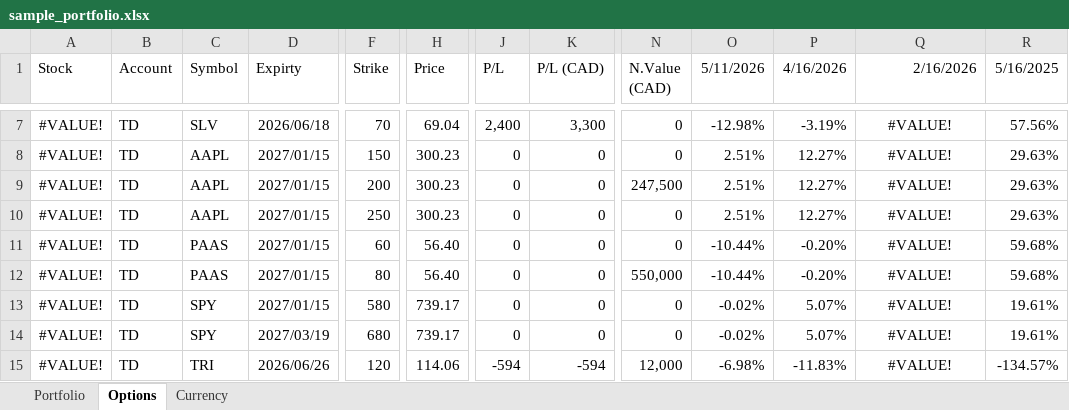
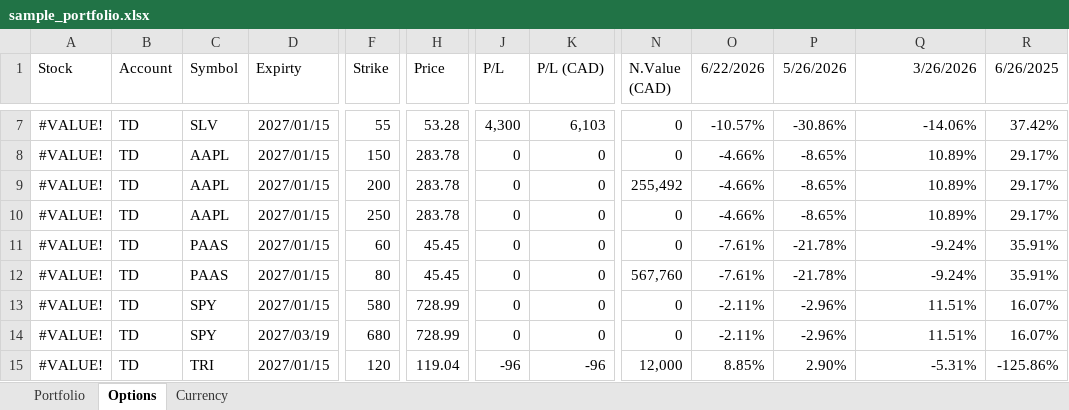
Before and after one commit to chanmainvest/portfolio_dashboard, an Excel workbook: sample_portfolio.xlsx, sheet Options, drawn as a sheet; only a part is shown, gaps mark what is left out; values as stored, in another font and other column widths than the file's, no borders; conditional formats not drawn; the diff covers the shown part only; the diff names each change by its address in the sheet, - before the commit and + after, or states it on an @@ line.

Commit message:
update expired options

```diff
--- a/sample_portfolio.xlsx (sheet Options)
+++ b/sample_portfolio.xlsx (sheet Options)
-O1: 5/11/2026
+O1: 6/22/2026
-P1: 4/16/2026
+P1: 5/26/2026
-Q1: 2/16/2026
+Q1: 3/26/2026
-R1: 5/16/2025
+R1: 6/26/2025
-D7 (Expirty): 2026/06/18
+D7 (Expirty): 2027/01/15
-F7 (Strike): 70
+F7 (Strike): 55
-H7 (Price): 69.04
+H7 (Price): 53.28
-J7 (P/L): 2,400
+J7 (P/L): 4,300
-K7 (P/L (CAD)): 3,300
+K7 (P/L (CAD)): 6,103
-O7 (6/22/2026): -12.98%
+O7 (6/22/2026): -10.57%
-P7 (5/26/2026): -3.19%
+P7 (5/26/2026): -30.86%
-Q7:Q15 alignment: center
+Q7:Q15 alignment: right
-Q7 (3/26/2026): #VALUE!
+Q7 (3/26/2026): -14.06%
-R7 (6/26/2025): 57.56%
+R7 (6/26/2025): 37.42%
-H8:H10 (Price): 300.23
+H8:H10 (Price): 283.78
-O8:O10 (6/22/2026): 2.51%
+O8:O10 (6/22/2026): -4.66%
-P8:P10 (5/26/2026): 12.27%
+P8:P10 (5/26/2026): -8.65%
-Q8:Q10 (3/26/2026): #VALUE!
+Q8:Q10 (3/26/2026): 10.89%
-R8:R10 (6/26/2025): 29.63%
+R8:R10 (6/26/2025): 29.17%
-N9 (N.Value (CAD)): 247,500
+N9 (N.Value (CAD)): 255,492
-H11:H12 (Price): 56.40
+H11:H12 (Price): 45.45
-O11:O12 (6/22/2026): -10.44%
+O11:O12 (6/22/2026): -7.61%
-P11:P12 (5/26/2026): -0.20%
+P11:P12 (5/26/2026): -21.78%
-Q11:Q12 (3/26/2026): #VALUE!
+Q11:Q12 (3/26/2026): -9.24%
-R11:R12 (6/26/2025): 59.68%
+R11:R12 (6/26/2025): 35.91%
-N12 (N.Value (CAD)): 550,000
+N12 (N.Value (CAD)): 567,760
-H13:H14 (Price): 739.17
+H13:H14 (Price): 728.99
-O13:O14 (6/22/2026): -0.02%
+O13:O14 (6/22/2026): -2.11%
-P13:P14 (5/26/2026): 5.07%
+P13:P14 (5/26/2026): -2.96%
-Q13:Q14 (3/26/2026): #VALUE!
+Q13:Q14 (3/26/2026): 11.51%
-R13:R14 (6/26/2025): 19.61%
+R13:R14 (6/26/2025): 16.07%
-D15 (Expirty): 2026/06/26
+D15 (Expirty): 2027/01/15
-H15 (Price): 114.06
+H15 (Price): 119.04
-J15 (P/L): -594
+J15 (P/L): -96
-K15 (P/L (CAD)): -594
+K15 (P/L (CAD)): -96
-O15 (6/22/2026): -6.98%
+O15 (6/22/2026): 8.85%
-P15 (5/26/2026): -11.83%
+P15 (5/26/2026): 2.90%
-Q15 (3/26/2026): #VALUE!
+Q15 (3/26/2026): -5.31%
-R15 (6/26/2025): -134.57%
+R15 (6/26/2025): -125.86%
```
Also changed, not shown: 57 edited cells and cell formats elsewhere in this sheet, sheet Currency, sheet Portfolio, 1 other file.
